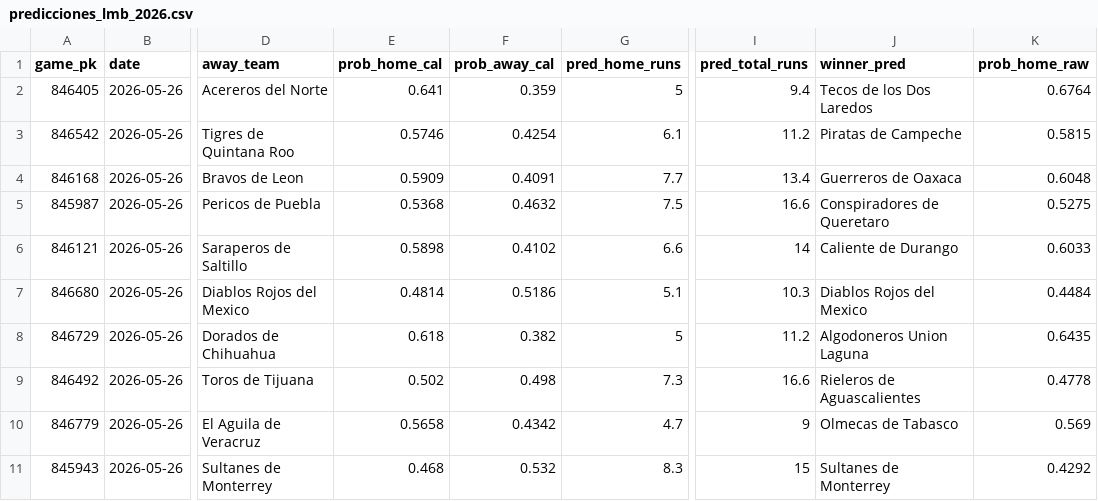
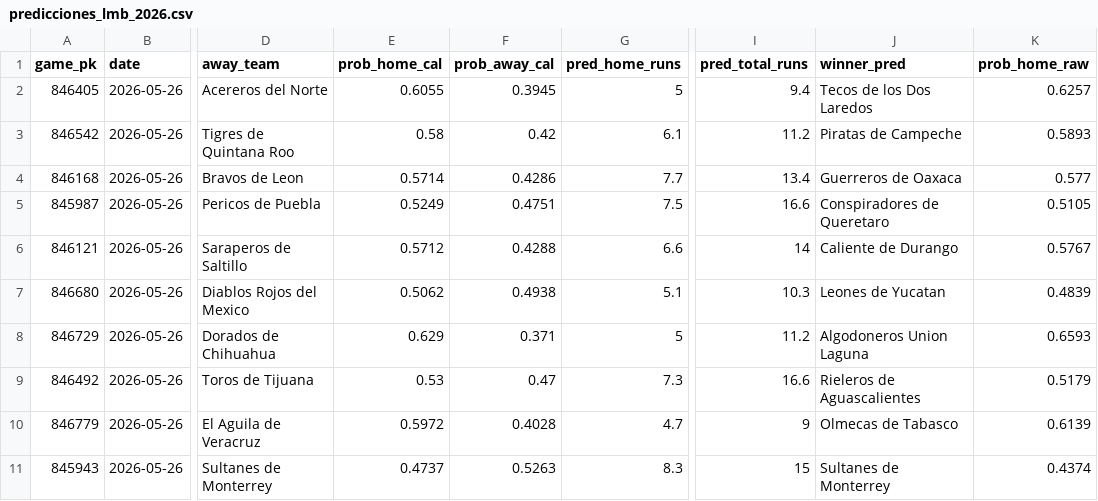
Before and after one commit to tenisman12/lmb-predicciones, a CSV file: predicciones_lmb_2026.csv, drawn as a sheet; only a part is shown, gaps mark what is left out; the diff names each change by its address in the sheet, - before the commit and + after, or states it on an @@ line.

Commit message:
Add files via upload

```diff
--- a/predicciones_lmb_2026.csv
+++ b/predicciones_lmb_2026.csv
-E2 (prob_home_cal): 0.641
+E2 (prob_home_cal): 0.6055
-F2 (prob_away_cal): 0.359
+F2 (prob_away_cal): 0.3945
-K2 (prob_home_raw): 0.6764
+K2 (prob_home_raw): 0.6257
-E3 (prob_home_cal): 0.5746
+E3 (prob_home_cal): 0.58
-F3 (prob_away_cal): 0.4254
+F3 (prob_away_cal): 0.42
-K3 (prob_home_raw): 0.5815
+K3 (prob_home_raw): 0.5893
-E4 (prob_home_cal): 0.5909
+E4 (prob_home_cal): 0.5714
-F4 (prob_away_cal): 0.4091
+F4 (prob_away_cal): 0.4286
-K4 (prob_home_raw): 0.6048
+K4 (prob_home_raw): 0.577
-E5 (prob_home_cal): 0.5368
+E5 (prob_home_cal): 0.5249
-F5 (prob_away_cal): 0.4632
+F5 (prob_away_cal): 0.4751
-K5 (prob_home_raw): 0.5275
+K5 (prob_home_raw): 0.5105
-E6 (prob_home_cal): 0.5898
+E6 (prob_home_cal): 0.5712
-F6 (prob_away_cal): 0.4102
+F6 (prob_away_cal): 0.4288
-K6 (prob_home_raw): 0.6033
+K6 (prob_home_raw): 0.5767
-E7 (prob_home_cal): 0.4814
+E7 (prob_home_cal): 0.5062
-F7 (prob_away_cal): 0.5186
+F7 (prob_away_cal): 0.4938
-J7 (winner_pred): Diablos Rojos del Mexico
+J7 (winner_pred): Leones de Yucatan
-K7 (prob_home_raw): 0.4484
+K7 (prob_home_raw): 0.4839
-E8 (prob_home_cal): 0.618
+E8 (prob_home_cal): 0.629
-F8 (prob_away_cal): 0.382
+F8 (prob_away_cal): 0.371
-K8 (prob_home_raw): 0.6435
+K8 (prob_home_raw): 0.6593
-E9 (prob_home_cal): 0.502
+E9 (prob_home_cal): 0.53
-F9 (prob_away_cal): 0.498
+F9 (prob_away_cal): 0.47
-K9 (prob_home_raw): 0.4778
+K9 (prob_home_raw): 0.5179
-E10 (prob_home_cal): 0.5658
+E10 (prob_home_cal): 0.5972
-F10 (prob_away_cal): 0.4342
+F10 (prob_away_cal): 0.4028
-K10 (prob_home_raw): 0.569
+K10 (prob_home_raw): 0.6139
-E11 (prob_home_cal): 0.468
+E11 (prob_home_cal): 0.4737
-F11 (prob_away_cal): 0.532
+F11 (prob_away_cal): 0.5263
-K11 (prob_home_raw): 0.4292
+K11 (prob_home_raw): 0.4374
```
